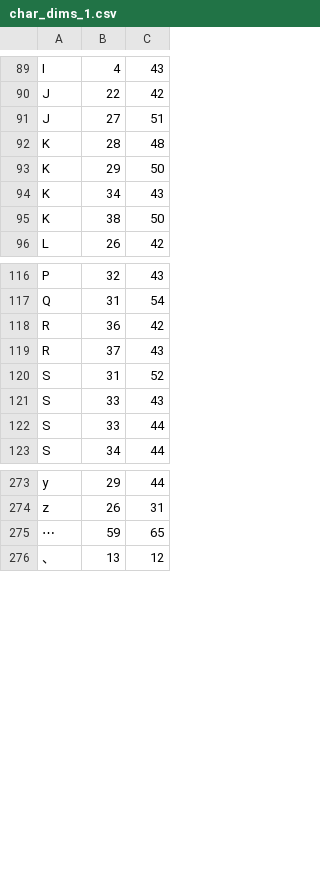
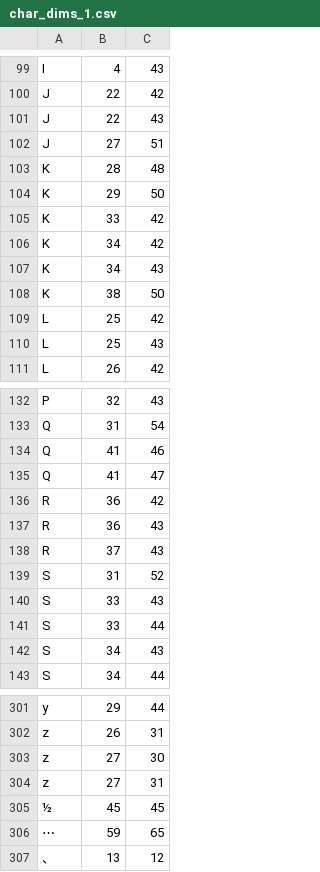
Before and after one commit to KarlTDebiec/Scinoephile, a CSV file: scinoephile/data/ocr/char_dims_1.csv, drawn as a sheet; only a part is shown, gaps mark what is left out; the diff covers the shown part only; the diff names each change by its address in the sheet, - before the commit and + after, or states it on an @@ line.

```diff
--- a/scinoephile/data/ocr/char_dims_1.csv
+++ b/scinoephile/data/ocr/char_dims_1.csv
+row 101: J | 22 | 43
+row 105: K | 33 | 42
+row 106: K | 34 | 42
+row 109: L | 25 | 42
+row 110: L | 25 | 43
+row 134: Q | 41 | 46
+row 135: Q | 41 | 47
+row 137: R | 36 | 43
+row 142: S | 34 | 43
+row 303: z | 27 | 30
+row 304: z | 27 | 31
+row 305: ½ | 45 | 45
```
Also changed, not shown: 19 added rows elsewhere in this file, scinoephile/data/ocr/char_dims_2.csv, scinoephile/data/ocr/char_dims_3.csv, 3 other files.
